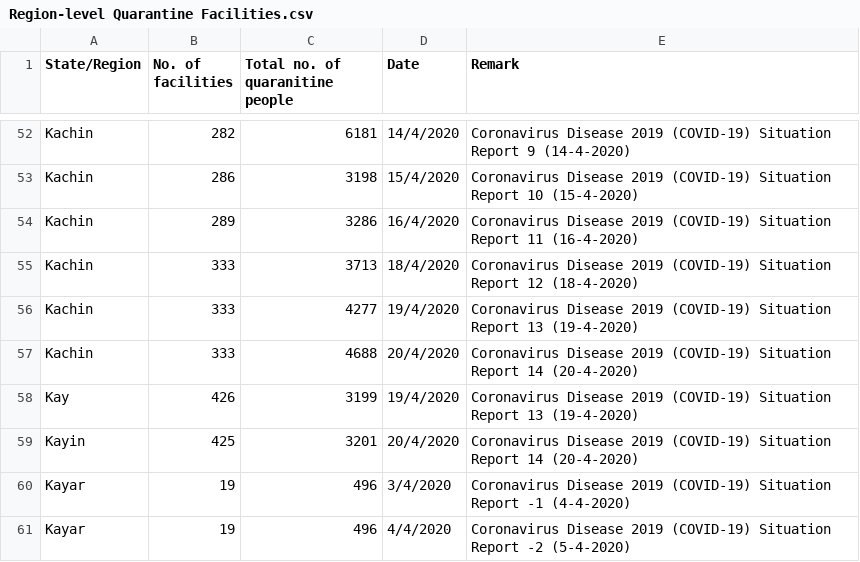
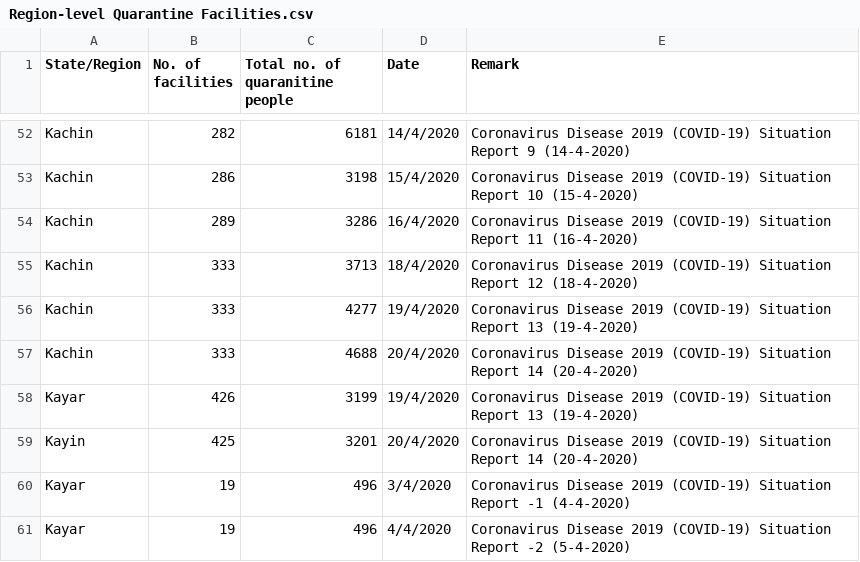
Before and after one commit to alexsnow348/myanmar-covid19-data, a CSV file: Region-level Quarantine Facilities.csv, drawn as a sheet; only a part is shown, gaps mark what is left out.

Commit message:
Update Region-level Quarantine Facilities.csv

```diff
--- a/Region-level Quarantine Facilities.csv
+++ b/Region-level Quarantine Facilities.csv
@@ -57,3 +57,3 @@ Kachin,333,4277,19/4/2020,Coronavirus Disease 2019 (COVID-19) Situation Report 1
 Kachin,333,4688,20/4/2020,Coronavirus Disease 2019 (COVID-19) Situation Report 14 (20-4-2020)
-Kay,426,3199,19/4/2020,Coronavirus Disease 2019 (COVID-19) Situation Report 13 (19-4-2020)
+Kayar,426,3199,19/4/2020,Coronavirus Disease 2019 (COVID-19) Situation Report 13 (19-4-2020)
 Kayin,425,3201,20/4/2020,Coronavirus Disease 2019 (COVID-19) Situation Report 14 (20-4-2020)
```
